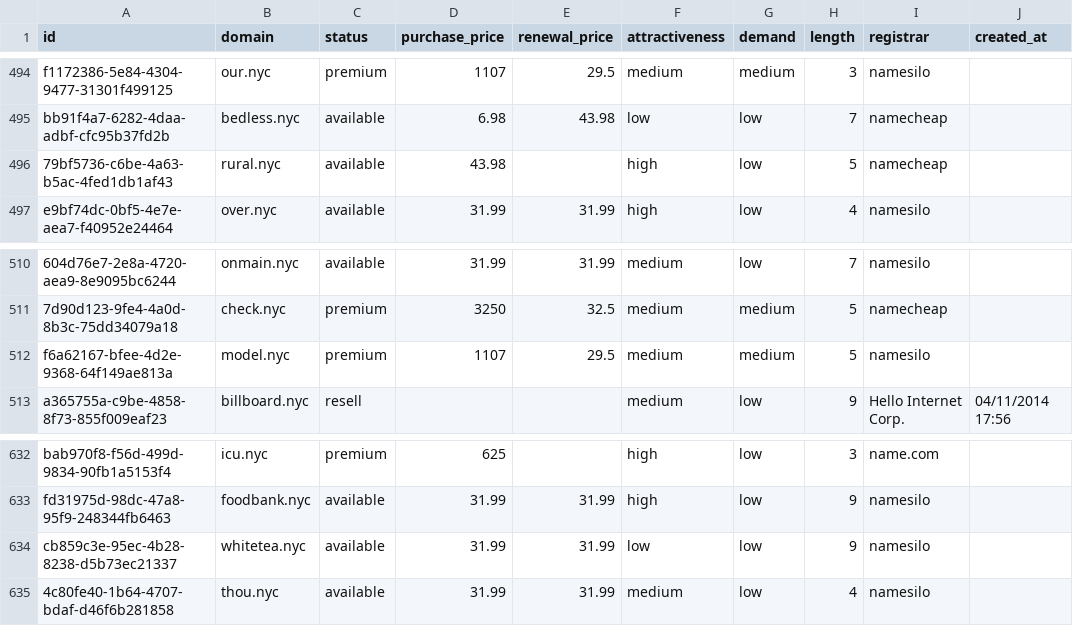
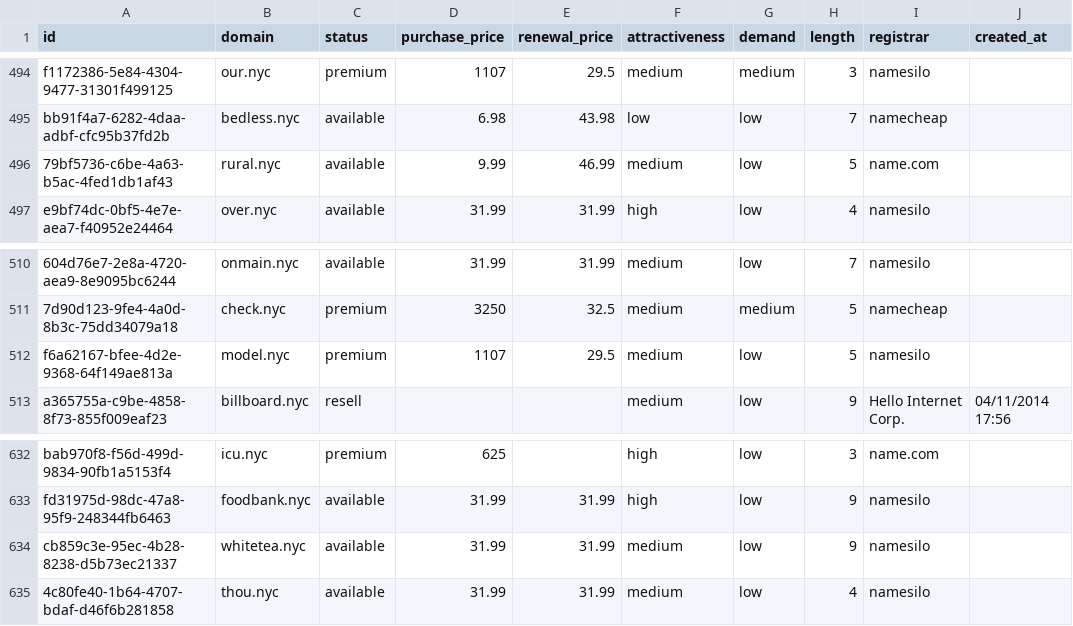
Before and after one commit to UniqueDomains/nyc-oneword-domains, a CSV file: nyc.csv, drawn as a sheet; only a part is shown, gaps mark what is left out; the diff names each change by its address in the sheet, - before the commit and + after, or states it on an @@ line.

Commit message:
Domains update

```diff
--- a/nyc.csv
+++ b/nyc.csv
-D496 (purchase_price): 43.98
+D496 (purchase_price): 9.99
-E496 (renewal_price): (empty)
+E496 (renewal_price): 46.99
-F496 (attractiveness): high
+F496 (attractiveness): medium
-I496 (registrar): namecheap
+I496 (registrar): name.com
-G512 (demand): medium
+G512 (demand): low
-F634 (attractiveness): low
+F634 (attractiveness): medium
```
Also changed, not shown: 4 other files.
